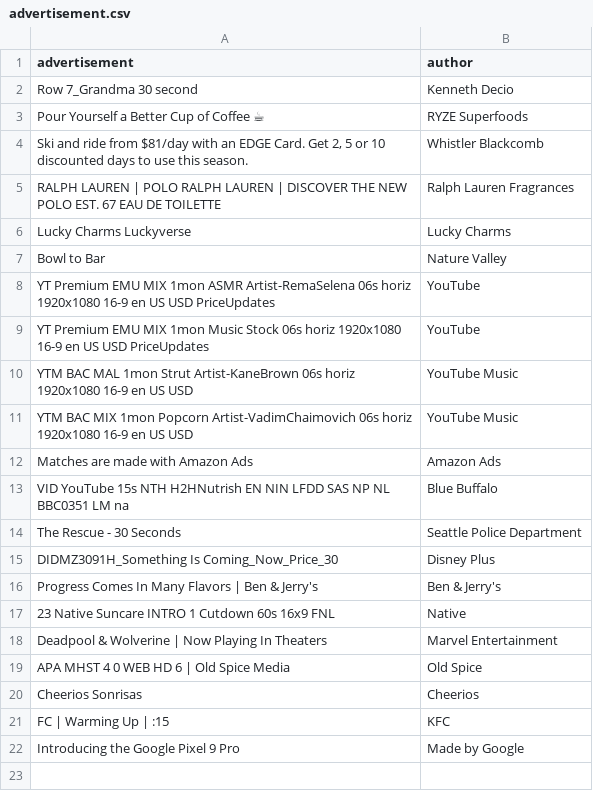
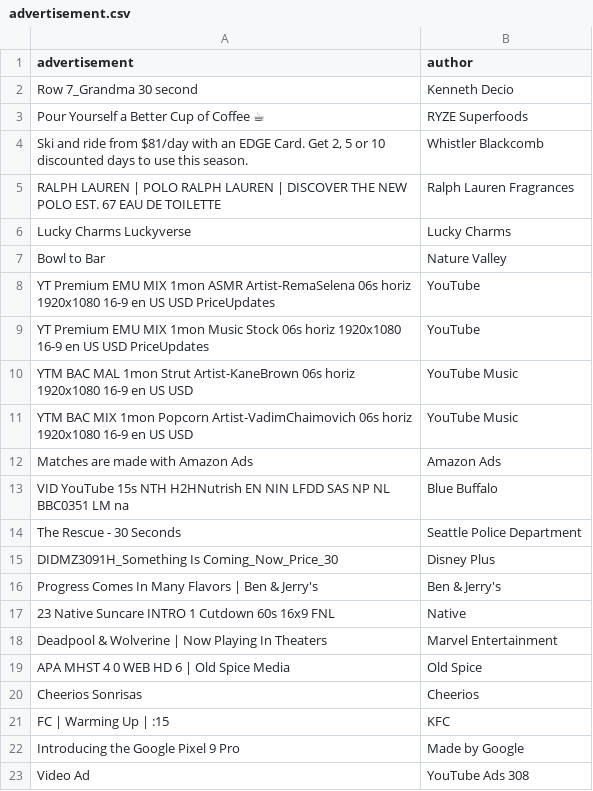
Before and after one commit to penguinify/mystique, a CSV file: src/ml/trainingdata/advertisement.csv, drawn as a sheet; the diff names each change by its address in the sheet, - before the commit and + after, or states it on an @@ line.

```diff
--- a/src/ml/trainingdata/advertisement.csv
+++ b/src/ml/trainingdata/advertisement.csv
+row 23: Video Ad | YouTube Ads 308
```
Also changed, not shown: 10 other files.
